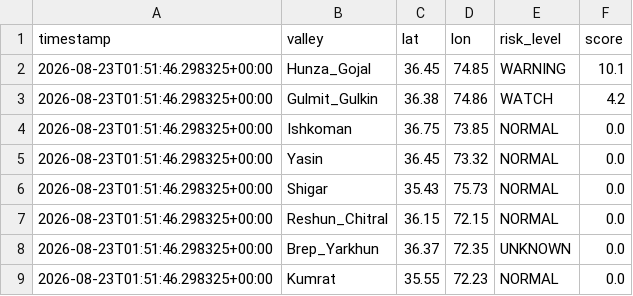
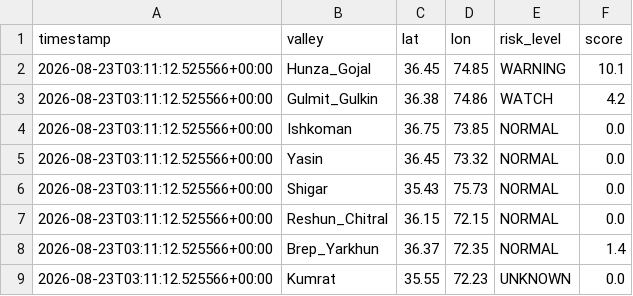
Before and after one commit to mirkhanzai/glacial-risk-watch-pakistan, a CSV file: data/latest_valleys.csv, drawn as a sheet.

```diff
--- a/data/latest_valleys.csv
+++ b/data/latest_valleys.csv
@@ -1,9 +1,9 @@
 timestamp,valley,lat,lon,risk_level,score
-2026-08-23T01:51:46.298325+00:00,Hunza_Gojal,36.45,74.85,WARNING,10.1
-2026-08-23T01:51:46.298325+00:00,Gulmit_Gulkin,36.38,74.86,WATCH,4.2
-2026-08-23T01:51:46.298325+00:00,Ishkoman,36.75,73.85,NORMAL,0.0
-2026-08-23T01:51:46.298325+00:00,Yasin,36.45,73.32,NORMAL,0.0
-2026-08-23T01:51:46.298325+00:00,Shigar,35.43,75.73,NORMAL,0.0
-2026-08-23T01:51:46.298325+00:00,Reshun_Chitral,36.15,72.15,NORMAL,0.0
-2026-08-23T01:51:46.298325+00:00,Brep_Yarkhun,36.37,72.35,UNKNOWN,0.0
-2026-08-23T01:51:46.298325+00:00,Kumrat,35.55,72.23,NORMAL,0.0
+2026-08-23T03:11:12.525566+00:00,Hunza_Gojal,36.45,74.85,WARNING,10.1
+2026-08-23T03:11:12.525566+00:00,Gulmit_Gulkin,36.38,74.86,WATCH,4.2
+2026-08-23T03:11:12.525566+00:00,Ishkoman,36.75,73.85,NORMAL,0.0
+2026-08-23T03:11:12.525566+00:00,Yasin,36.45,73.32,NORMAL,0.0
+2026-08-23T03:11:12.525566+00:00,Shigar,35.43,75.73,NORMAL,0.0
+2026-08-23T03:11:12.525566+00:00,Reshun_Chitral,36.15,72.15,NORMAL,0.0
+2026-08-23T03:11:12.525566+00:00,Brep_Yarkhun,36.37,72.35,NORMAL,1.4
+2026-08-23T03:11:12.525566+00:00,Kumrat,35.55,72.23,UNKNOWN,0.0
```
Also changed, not shown: data/history.csv, 1 other file.
